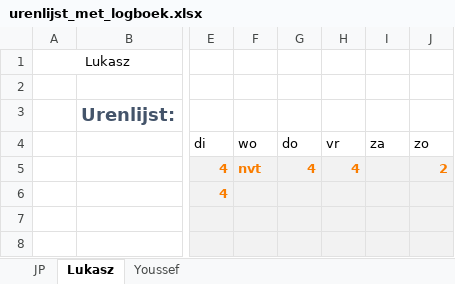
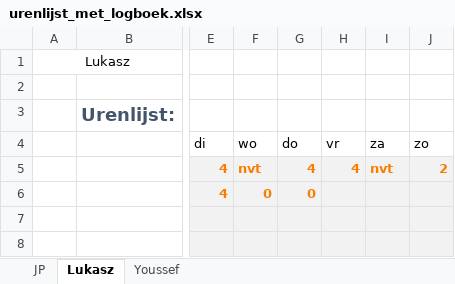
Before and after one commit to jpslimmen2/Barroc-IT-Groep-2, an Excel workbook: documentatie/urenlijst_met_logboek.xlsx, sheet Lukasz, drawn as a sheet; only a part is shown, gaps mark what is left out; values as stored, in another font and other column widths than the file's, no borders; the diff names each change by its address in the sheet, - before the commit and + after, or states it on an @@ line.

```diff
--- a/documentatie/urenlijst_met_logboek.xlsx (sheet Lukasz)
+++ b/documentatie/urenlijst_met_logboek.xlsx (sheet Lukasz)
-I5 (za): (empty)
+I5 (za): nvt
-F6 (wo): (empty)
+F6 (wo): 0
-G6 (do): (empty)
+G6 (do): 0
```
Also changed, not shown: sheet JP, sheet Youssef.
